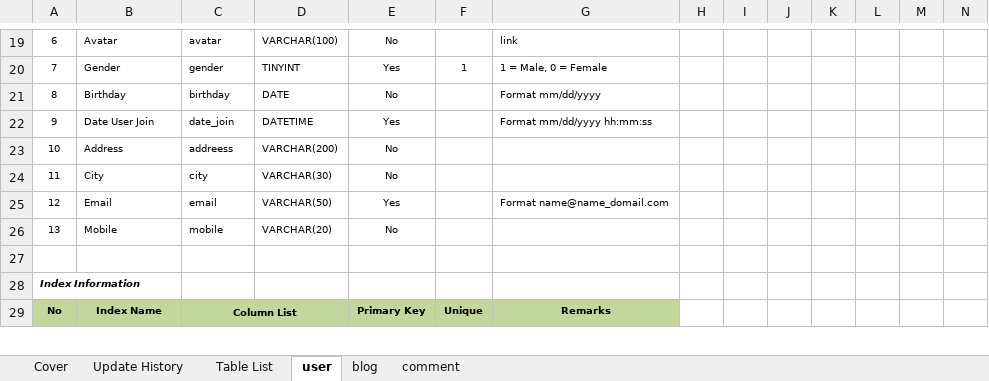
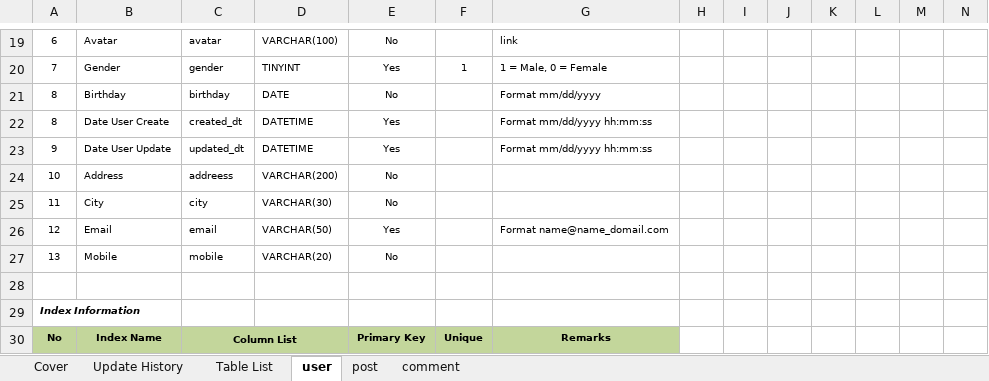
Before and after one commit to truong-vu-mulodo/mini-blog, an Excel workbook: php/tam-v.anh/doc/detail_design/db/MiniBlog_Database_Design.xlsx, sheet user, drawn as a sheet; only a part is shown, gaps mark what is left out; values as stored, in another font and other column widths than the file's, no borders; addresses are those after the commit; rows hold the shown columns only; the diff names each change by its address in the sheet, - before the commit and + after, or states it on an @@ line.

```diff
--- a/php/tam-v.anh/doc/detail_design/db/MiniBlog_Database_Design.xlsx (sheet user)
+++ b/php/tam-v.anh/doc/detail_design/db/MiniBlog_Database_Design.xlsx (sheet user)
-sheet tab: blog
+sheet tab: post
+row 22: 8 | Date User Create | created_dt | DATETIME | Yes |  | Format mm/dd/yyyy hh:mm:ss
-B23: Date User Join
+B23: Date User Update
-C23: date_join
+C23: updated_dt
```
Also changed, not shown: sheet comment, sheet post, sheet Table List, 2 other files.
